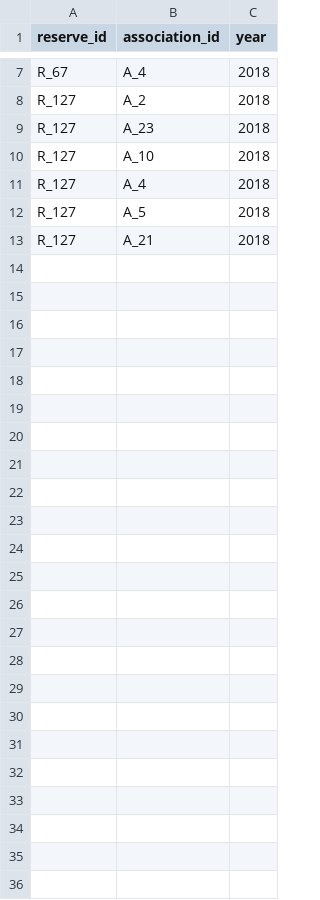
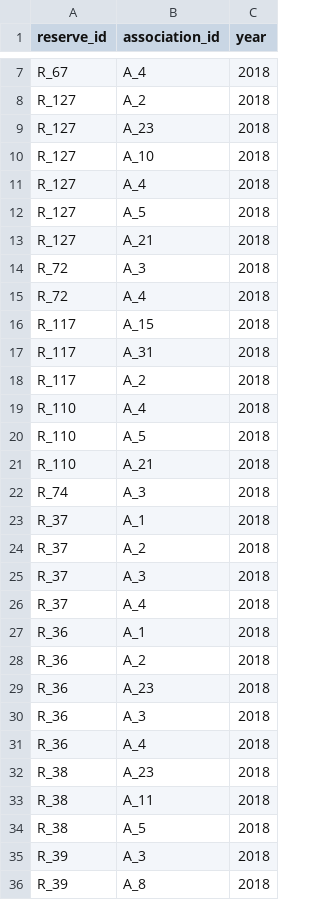
Before and after one commit to mihaimiron1/Institutul-de-Cercet-ri-i-Amenaj-ri-Silvice-ICAS-Project, a CSV file: reserve_associations_year.csv, drawn as a sheet; only a part is shown, gaps mark what is left out.

```diff
--- a/reserve_associations_year.csv
+++ b/reserve_associations_year.csv
@@ -13 +13,24 @@ R_127,A_5,2018
 R_127,A_21,2018
+R_72,A_3,2018
+R_72,A_4,2018
+R_117,A_15,2018
+R_117,A_31,2018
+R_117,A_2,2018
+R_110,A_4,2018
+R_110,A_5,2018
+R_110,A_21,2018
+R_74,A_3,2018
+R_37,A_1,2018
+R_37,A_2,2018
+R_37,A_3,2018
+R_37,A_4,2018
+R_36,A_1,2018
+R_36,A_2,2018
+R_36,A_23,2018
+R_36,A_3,2018
+R_36,A_4,2018
+R_38,A_23,2018
+R_38,A_11,2018
+R_38,A_5,2018
+R_39,A_3,2018
+R_39,A_8,2018
```
Also changed, not shown: data/asociatii.csv.
